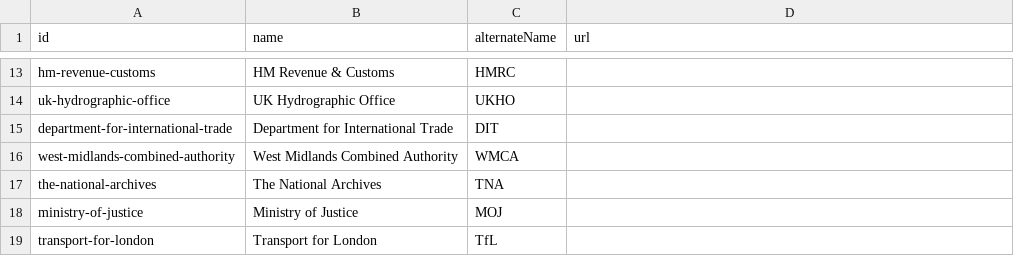
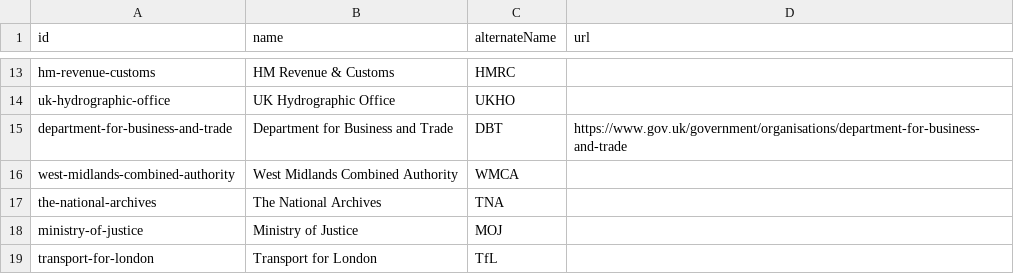
Before and after one commit to co-cddo/api-catalogue, a CSV file: data/organisation.csv, drawn as a sheet; only a part is shown, gaps mark what is left out.

Commit message:
Changes Department for International Trade (DIT) to Department for Business and Trade (DBT) accross the catalogue.

```diff
--- a/data/organisation.csv
+++ b/data/organisation.csv
@@ -14,3 +14,3 @@ hm-revenue-customs,HM Revenue & Customs,HMRC,
 uk-hydrographic-office,UK Hydrographic Office,UKHO,
-department-for-international-trade,Department for International Trade,DIT,
+department-for-business-and-trade,Department for Business and Trade,DBT,https://www.gov.uk/government/organisations/department-for-business-and-trade,
 west-midlands-combined-authority,West Midlands Combined Authority,WMCA,
```
Also changed, not shown: data/catalogue.csv, 1 other file.
